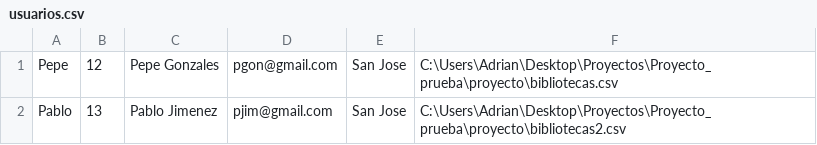
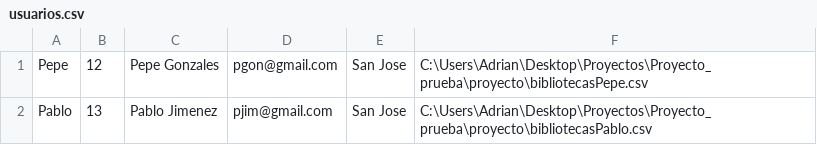
Before and after one commit to SebasHT15/proyecto, a CSV file: usuarios.csv, drawn as a sheet.

```diff
--- a/usuarios.csv
+++ b/usuarios.csv
@@ -1,2 +1,2 @@
-Pepe,12,Pepe Gonzales,pgon@gmail.com,San Jose,C:\Users\Adrian\Desktop\Proyectos\Proyecto_prueba\proyecto\bibliotecas.csv
-Pablo,13,Pablo Jimenez,pjim@gmail.com,San Jose,C:\Users\Adrian\Desktop\Proyectos\Proyecto_prueba\proyecto\bibliotecas2.csv
+Pepe,12,Pepe Gonzales,pgon@gmail.com,San Jose,C:\Users\Adrian\Desktop\Proyectos\Proyecto_prueba\proyecto\bibliotecasPepe.csv
+Pablo,13,Pablo Jimenez,pjim@gmail.com,San Jose,C:\Users\Adrian\Desktop\Proyectos\Proyecto_prueba\proyecto\bibliotecasPablo.csv
```
Also changed, not shown: 11 other files.
